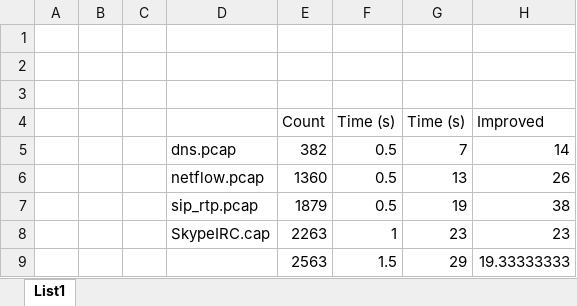
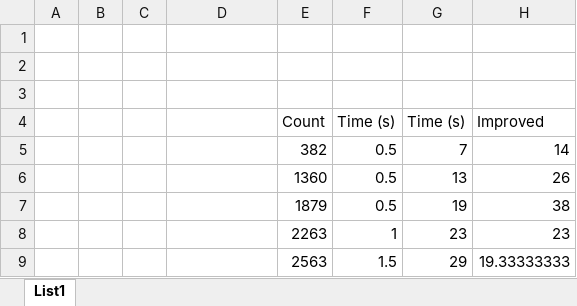
Before and after one commit to nesfit/dist-forensic-digital-data-repo, an Excel workbook: Text/diagrams/PerformanceChartComparePrototypeAndFinal.xlsx, sheet List1, drawn as a sheet; values as stored, in another font and other column widths than the file's, no borders; charts and pictures not drawn; the diff names each change by its address in the sheet, - before the commit and + after, or states it on an @@ line.

```diff
--- a/Text/diagrams/PerformanceChartComparePrototypeAndFinal.xlsx (sheet List1)
+++ b/Text/diagrams/PerformanceChartComparePrototypeAndFinal.xlsx (sheet List1)
-D5: dns.pcap
+D5: (empty)
-D6: netflow.pcap
+D6: (empty)
-D7: sip_rtp.pcap
+D7: (empty)
-D8: SkypeIRC.cap
+D8: (empty)
```
Also changed, not shown: Performance Data.xlsx, Text/diagrams/PerformanceChartFinal.xlsx, 26 other files.
